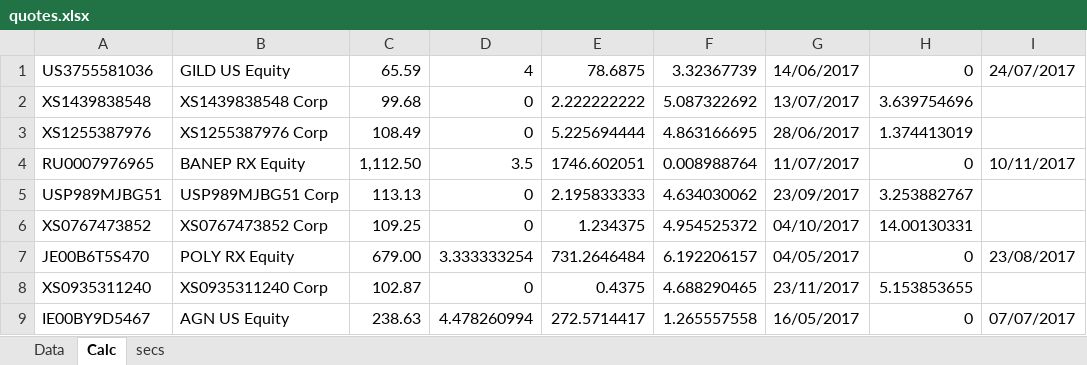
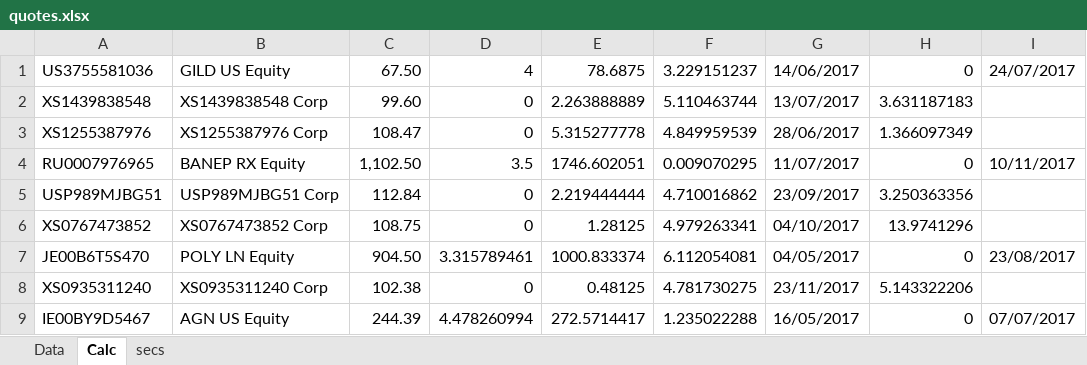
Before and after one commit to zuoqin/sberpb, an Excel workbook: sberapi/DB/quotes.xlsx, sheet Calc, drawn as a sheet; only a part is shown; values as stored, in another font and other column widths than the file's, no borders; the diff covers the shown part only; the diff names each change by its address in the sheet, - before the commit and + after, or states it on an @@ line.

```diff
--- a/sberapi/DB/quotes.xlsx (sheet Calc)
+++ b/sberapi/DB/quotes.xlsx (sheet Calc)
-C1: 65.59
+C1: 67.50
-F1: 3.32367739
+F1: 3.229151237
-C2: 99.68
+C2: 99.60
-E2: 2.222222222
+E2: 2.263888889
-F2: 5.087322692
+F2: 5.110463744
-H2: 3.639754696
+H2: 3.631187183
-C3: 108.49
+C3: 108.47
-E3: 5.225694444
+E3: 5.315277778
-F3: 4.863166695
+F3: 4.849959539
-H3: 1.374413019
+H3: 1.366097349
-C4: 1,112.50
+C4: 1,102.50
-F4: 0.008988764
+F4: 0.009070295
-C5: 113.13
+C5: 112.84
-E5: 2.195833333
+E5: 2.219444444
-F5: 4.634030062
+F5: 4.710016862
-H5: 3.253882767
+H5: 3.250363356
-C6: 109.25
+C6: 108.75
-E6: 1.234375
+E6: 1.28125
-F6: 4.954525372
+F6: 4.979263341
-H6: 14.00130331
+H6: 13.9741296
-B7: POLY RX Equity
+B7: POLY LN Equity
-C7: 679.00
+C7: 904.50
-D7: 3.333333254
+D7: 3.315789461
-E7: 731.2646484
+E7: 1000.833374
-F7: 6.192206157
+F7: 6.112054081
-C8: 102.87
+C8: 102.38
-E8: 0.4375
+E8: 0.48125
-F8: 4.688290465
+F8: 4.781730275
-H8: 5.153853655
+H8: 5.143322206
-C9: 238.63
+C9: 244.39
-F9: 1.265557558
+F9: 1.235022288
```
Also changed, not shown: 5 added rows and 822 edited cells elsewhere in this sheet, sheet Data, 7 other files.
